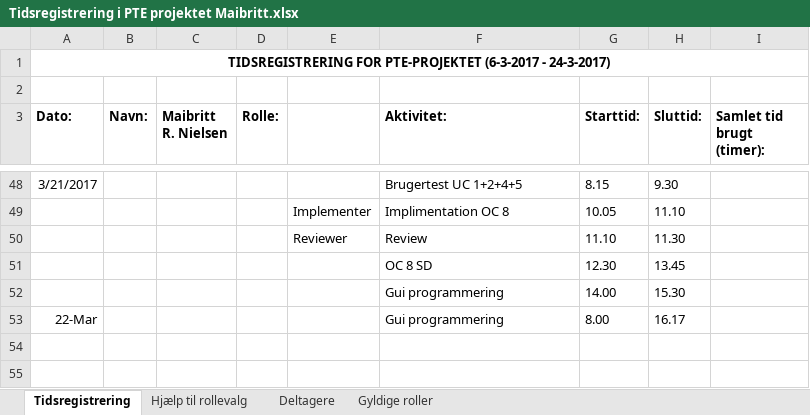
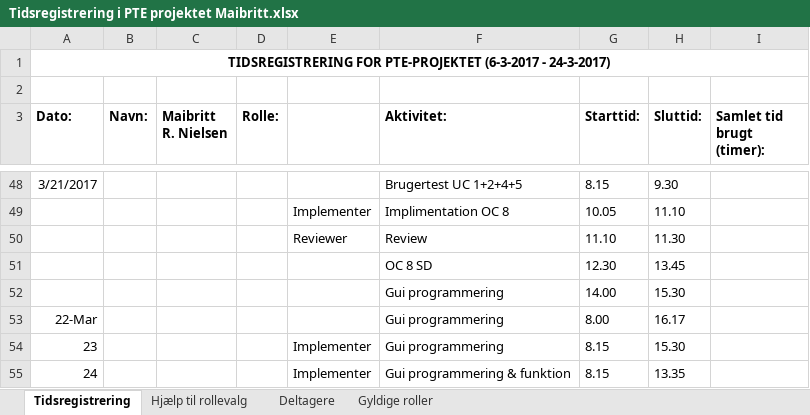
Before and after one commit to aggerzz/PTE-projekt, an Excel workbook: Documentation/08 - Project Management/Tidsregistrering/Tidsregistrering i PTE projektet Maibritt.xlsx, sheet Tidsregistrering, drawn as a sheet; only a part is shown, gaps mark what is left out; values as stored, in another font and other column widths than the file's, no borders; the diff names each change by its address in the sheet, - before the commit and + after, or states it on an @@ line.

Commit message:
Tidsregistrering for de sidste 2 dage af projektet

```diff
--- a/Documentation/08 - Project Management/Tidsregistrering/Tidsregistrering i PTE projektet Maibritt.xlsx (sheet Tidsregistrering)
+++ b/Documentation/08 - Project Management/Tidsregistrering/Tidsregistrering i PTE projektet Maibritt.xlsx (sheet Tidsregistrering)
+row 54: 23 |  |  |  | Implementer | Gui programmering | 8.15 | 15.30
+row 55: 24 |  |  |  | Implementer | Gui programmering & funktion | 8.15 | 13.35
```
